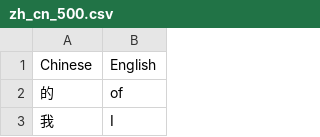
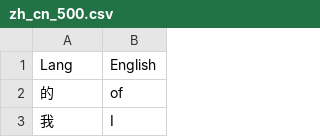
Before and after one commit to DrM-Dev/Language-Flash-Card-Game, a CSV file: data/Chinese/zh_cn_500.csv, drawn as a sheet; only a part is shown.

```diff
--- a/data/Chinese/zh_cn_500.csv
+++ b/data/Chinese/zh_cn_500.csv
@@ -1,2 +1,2 @@
-Chinese,English
+Lang,English
 的,of
```
Also changed, not shown: data/French/fr_500.csv, data/German/de_500.csv, 15 other files.
